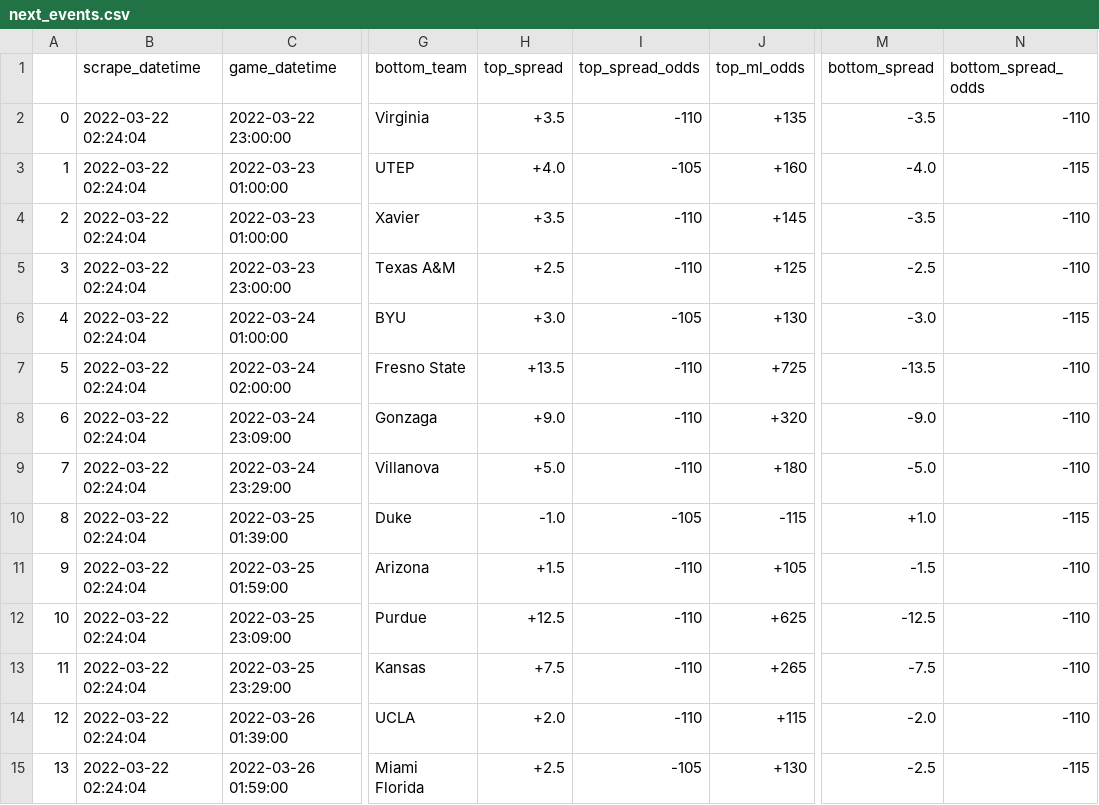
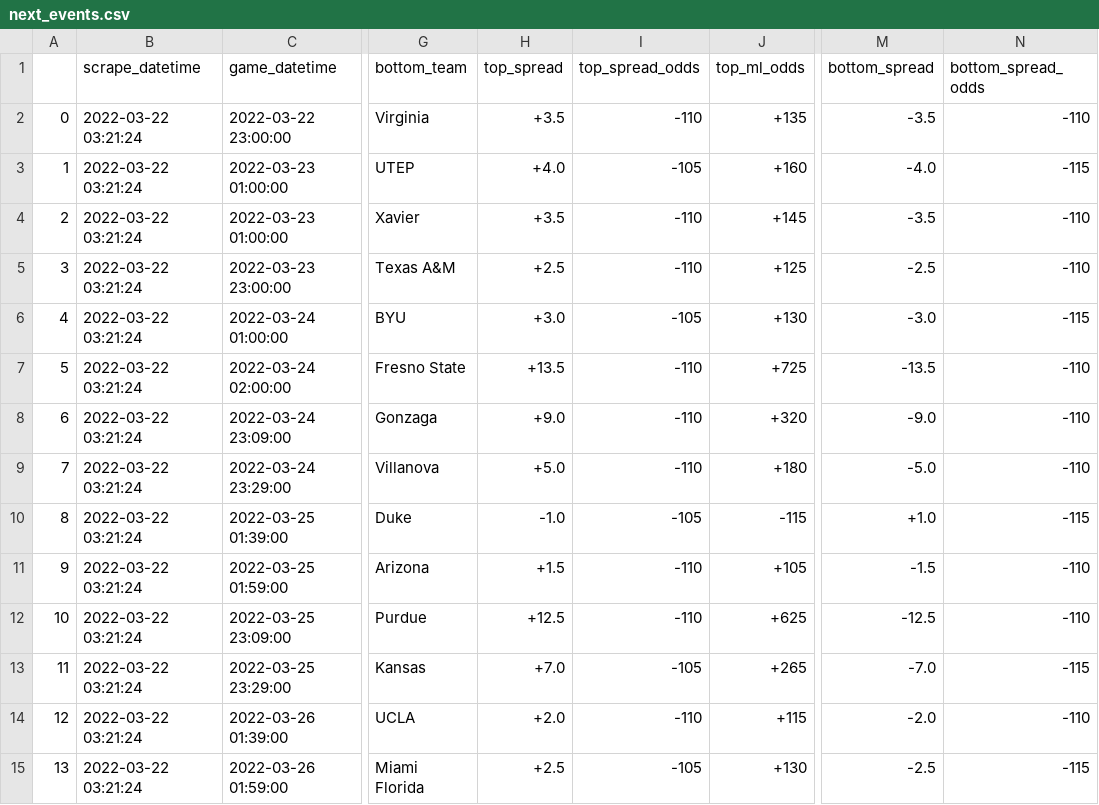
Before and after one commit to rileypeterson/movada, a CSV file: ncaab/data/bovada/next_events.csv, drawn as a sheet; only a part is shown, gaps mark what is left out; the diff names each change by its address in the sheet, - before the commit and + after, or states it on an @@ line.

```diff
--- a/ncaab/data/bovada/next_events.csv
+++ b/ncaab/data/bovada/next_events.csv
-B2:B15 (scrape_datetime): 2022-03-22 02:24:04
+B2:B15 (scrape_datetime): 2022-03-22 03:21:24
-H13 (top_spread): +7.5
+H13 (top_spread): +7.0
-I13 (top_spread_odds): -110
+I13 (top_spread_odds): -105
-M13 (bottom_spread): -7.5
+M13 (bottom_spread): -7.0
-N13 (bottom_spread_odds): -110
+N13 (bottom_spread_odds): -115
```
Also changed, not shown: ncaab/data/bovada/last_events.csv.
